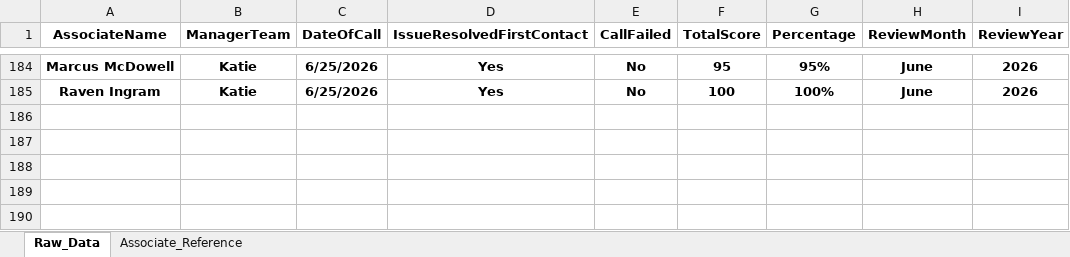
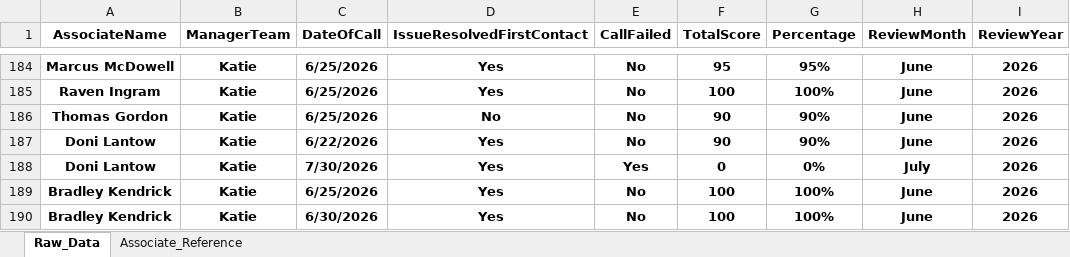
Before and after one commit to anfruu/mas-dashboard, an Excel workbook: MAS_Call_Grading_Raw_Data.xlsx, sheet Raw_Data, drawn as a sheet; only a part is shown, gaps mark what is left out; values as stored, in another font and other column widths than the file's, no borders; table styles not drawn; the diff names each change by its address in the sheet, - before the commit and + after, or states it on an @@ line.

Commit message:
Updates 0702

```diff
--- a/MAS_Call_Grading_Raw_Data.xlsx (sheet Raw_Data)
+++ b/MAS_Call_Grading_Raw_Data.xlsx (sheet Raw_Data)
+row 186: Thomas Gordon | Katie | 6/25/2026 | No | No | 90 | 90% | June | 2026
+row 187: Doni Lantow | Katie | 6/22/2026 | Yes | No | 90 | 90% | June | 2026
+row 188: Doni Lantow | Katie | 7/30/2026 | Yes | Yes | 0 | 0% | July | 2026
+row 189: Bradley Kendrick | Katie | 6/25/2026 | Yes | No | 100 | 100% | June | 2026
+row 190: Bradley Kendrick | Katie | 6/30/2026 | Yes | No | 100 | 100% | June | 2026
```
